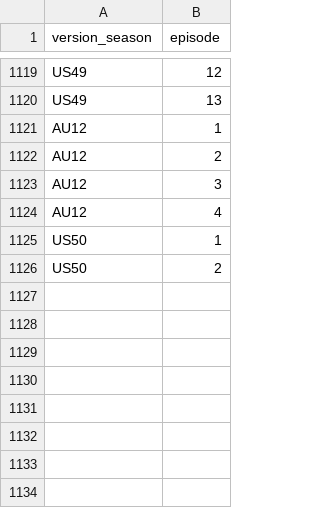
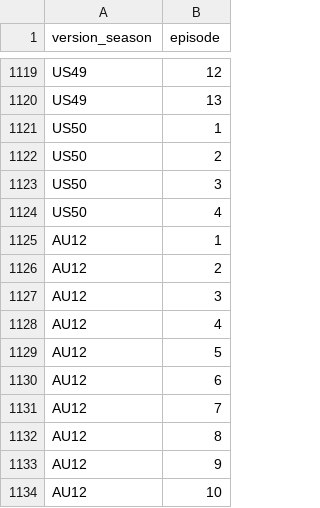
Before and after one commit to doehm/survivoR, a CSV file: dev/data/in-progress/valid-selections.csv, drawn as a sheet; only a part is shown, gaps mark what is left out.

```diff
--- a/dev/data/in-progress/valid-selections.csv
+++ b/dev/data/in-progress/valid-selections.csv
@@ -1120,2 +1120,6 @@ US49,12
 US49,13
+US50,1
+US50,2
+US50,3
+US50,4
 AU12,1
@@ -1124,3 +1128,7 @@ AU12,3
 AU12,4
-US50,1
-US50,2
+AU12,5
+AU12,6
+AU12,7
+AU12,8
+AU12,9
+AU12,10
```
Also changed, not shown: dev/data/in-progress/US50-boot-mapping.csv, 29 other files.
